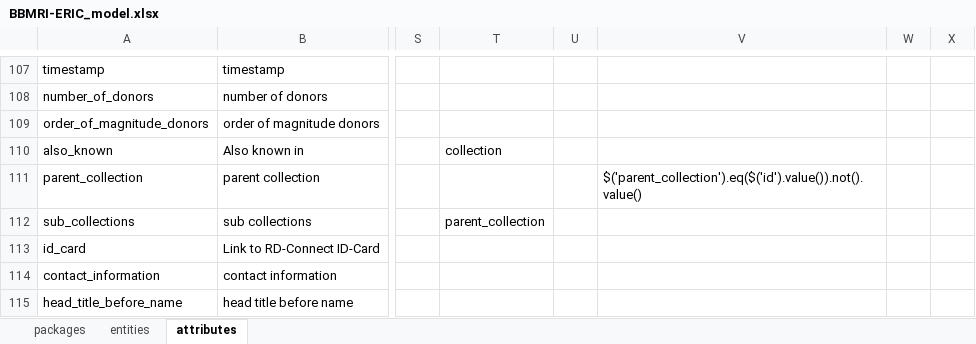
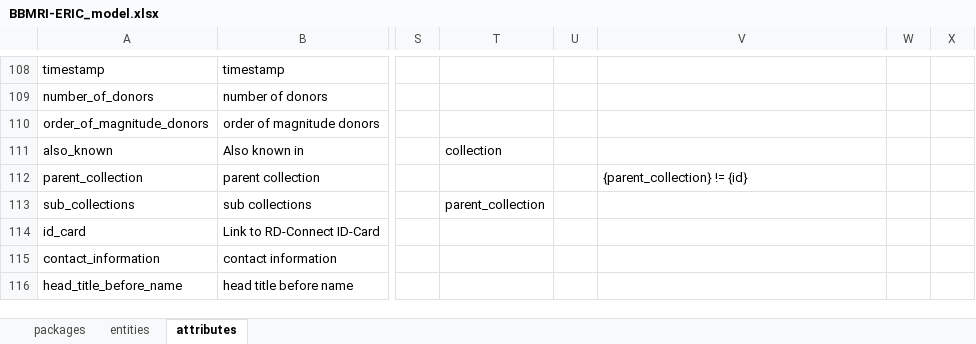
Before and after one commit to molgenis/molgenis-app-biobank-explorer, an Excel workbook: sample-data/BBMRI-ERIC_model.xlsx, sheet attributes, drawn as a sheet; only a part is shown, gaps mark what is left out; values as stored, in another font and other column widths than the file's, no borders; addresses are those after the commit; the diff covers the shown part only; the diff names each change by its address in the sheet, - before the commit and + after, or states it on an @@ line.

```diff
--- a/sample-data/BBMRI-ERIC_model.xlsx (sheet attributes)
+++ b/sample-data/BBMRI-ERIC_model.xlsx (sheet attributes)
-V112: $('parent_collection').eq($('id').value()).not().value()
+V112: {parent_collection} != {id}
```
Also changed, not shown: 5 added rows and 6 edited cells elsewhere in this sheet, sheet entities.
